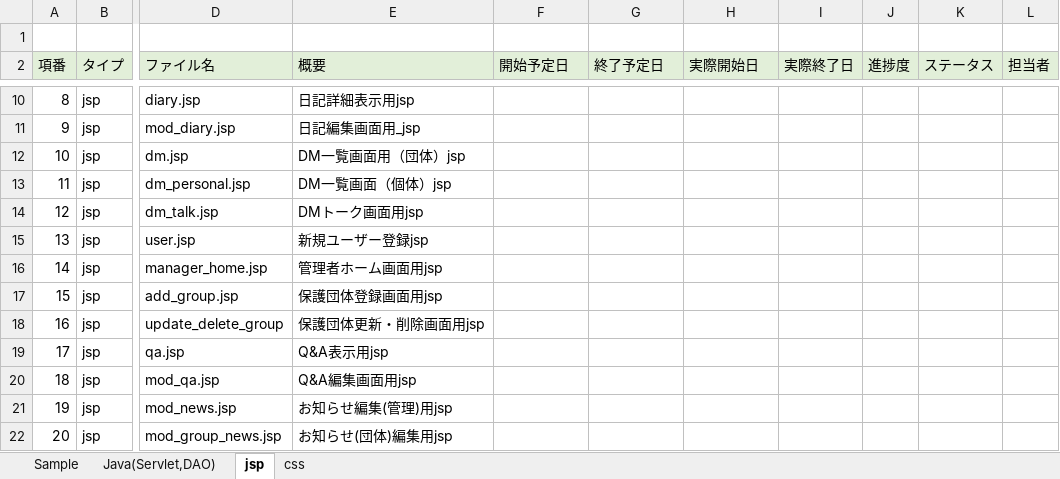
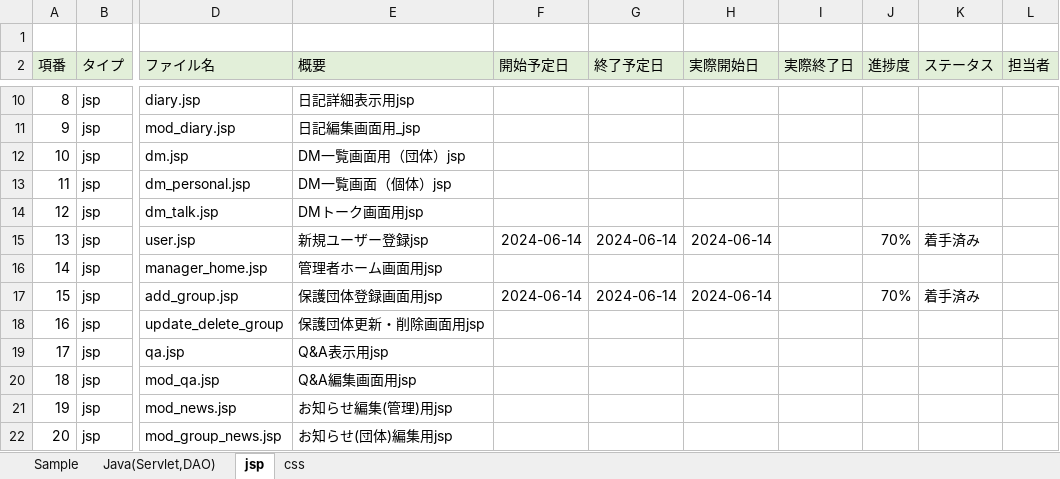
Before and after one commit to plusdojo2024/C3, an Excel workbook: doc/03_ファイル構成一覧表_ダチョウの群れ.xlsx, sheet jsp, drawn as a sheet; only a part is shown, gaps mark what is left out; values as stored, in another font and other column widths than the file's, no borders; the diff covers the shown part only; the diff names each change by its address in the sheet, - before the commit and + after, or states it on an @@ line.

```diff
--- a/doc/03_ファイル構成一覧表_ダチョウの群れ.xlsx (sheet jsp)
+++ b/doc/03_ファイル構成一覧表_ダチョウの群れ.xlsx (sheet jsp)
-F15 (開始予定日): (empty)
+F15 (開始予定日): 2024-06-14
-G15 (終了予定日): (empty)
+G15 (終了予定日): 2024-06-14
-H15 (実際開始日): (empty)
+H15 (実際開始日): 2024-06-14
-J15 (進捗度): (empty)
+J15 (進捗度): 70%
-K15 (ステータス): (empty)
+K15 (ステータス): 着手済み
-F17 (開始予定日): (empty)
+F17 (開始予定日): 2024-06-14
-G17 (終了予定日): (empty)
+G17 (終了予定日): 2024-06-14
-H17 (実際開始日): (empty)
+H17 (実際開始日): 2024-06-14
-J17 (進捗度): (empty)
+J17 (進捗度): 70%
-K17 (ステータス): (empty)
+K17 (ステータス): 着手済み
```
Also changed, not shown: 24 edited cells and cell formats elsewhere in this sheet, sheet Java(Servlet,DAO), sheet css, 2 other files.
